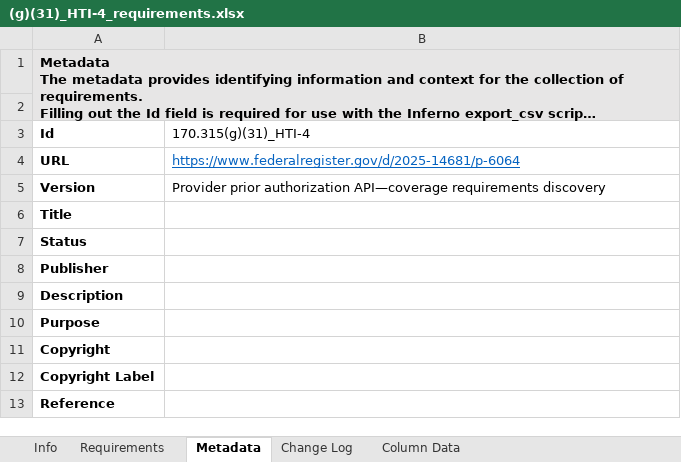
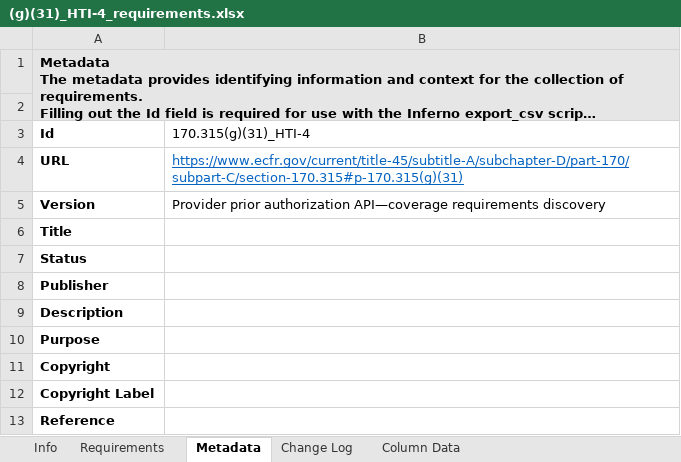
Before and after one commit to onc-healthit/onc-certification-g31-test-kit, an Excel workbook: lib/onc_certification_g31_test_kit/requirements/(g)(31)_HTI-4_requirements.xlsx, sheet Metadata, drawn as a sheet; long unchanged cells end in …; values as stored, in another font and other column widths than the file's, no borders; the diff names each change by its address in the sheet, - before the commit and + after, or states it on an @@ line.

```diff
--- a/lib/onc_certification_g31_test_kit/requirements/(g)(31)_HTI-4_requirements.xlsx (sheet Metadata)
+++ b/lib/onc_certification_g31_test_kit/requirements/(g)(31)_HTI-4_requirements.xlsx (sheet Metadata)
-B4 (170.315(g)(31)_HTI-4): https://www.federalregister.gov/d/2025-14681/p-6064
+B4 (170.315(g)(31)_HTI-4): https://www.ecfr.gov/current/title-45/subtitle-A/subchapter-D/part-170/subpart-C/section-170.315#p-170.315(g)(31)
```
Also changed, not shown: sheet Requirements, lib/onc_certification_g31_test_kit/requirements/(j)(20)_HTI-4_requirements.xlsx, 3 other files.
